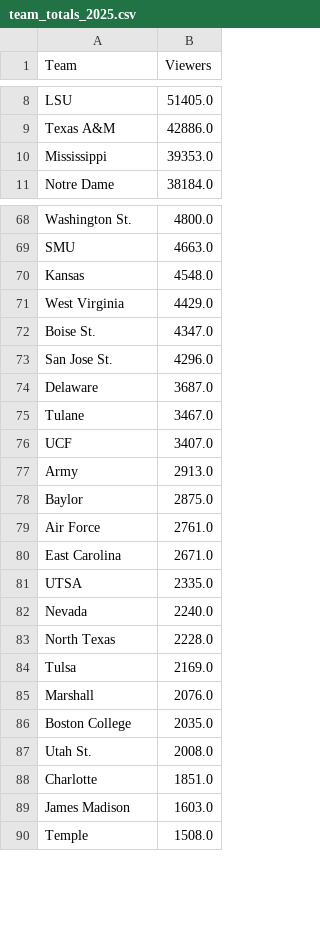
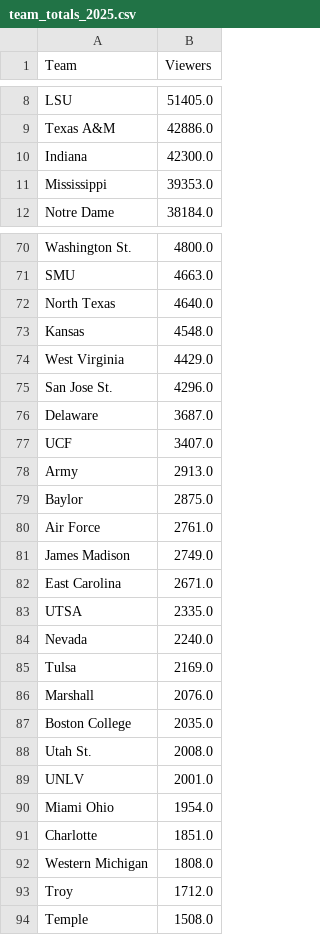
Before and after one commit to whender/Henderson-Viewership-Backend, a CSV file: team_totals_2025.csv, drawn as a sheet; only a part is shown, gaps mark what is left out; the diff covers the shown part only.

```diff
--- a/team_totals_2025.csv
+++ b/team_totals_2025.csv
@@ -9,2 +9,3 @@ LSU,51405.0
 Texas A&M,42886.0
+Indiana,42300.0
 Mississippi,39353.0
@@ -69,8 +71,7 @@ Washington St.,4800.0
 SMU,4663.0
+North Texas,4640.0
 Kansas,4548.0
 West Virginia,4429.0
-Boise St.,4347.0
 San Jose St.,4296.0
 Delaware,3687.0
-Tulane,3467.0
 UCF,3407.0
@@ -79,2 +80,3 @@ Baylor,2875.0
 Air Force,2761.0
+James Madison,2749.0
 East Carolina,2671.0
@@ -82,3 +84,2 @@ UTSA,2335.0
 Nevada,2240.0
-North Texas,2228.0
 Tulsa,2169.0
@@ -87,4 +88,7 @@ Boston College,2035.0
 Utah St.,2008.0
+UNLV,2001.0
+Miami Ohio,1954.0
 Charlotte,1851.0
-James Madison,1603.0
+Western Michigan,1808.0
+Troy,1712.0
 Temple,1508.0
```
Also changed, not shown: 8 added rows, 11 removed rows, 1 moved row and 3 edited cells elsewhere in this file, brand_rankings.csv, 12 other files.
